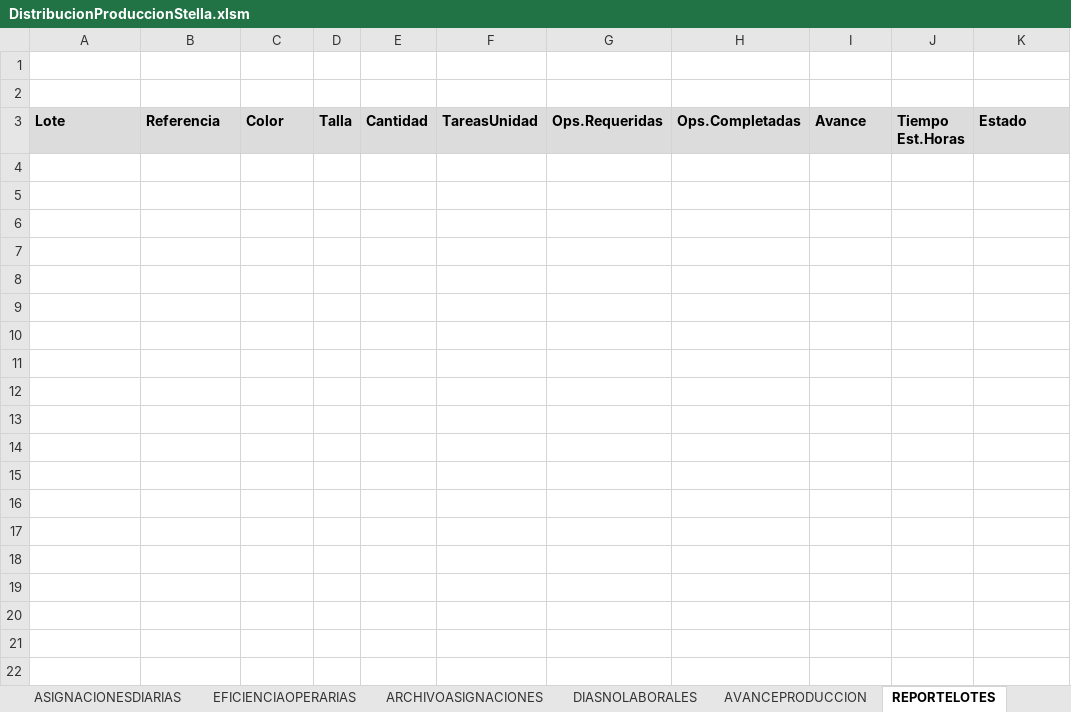
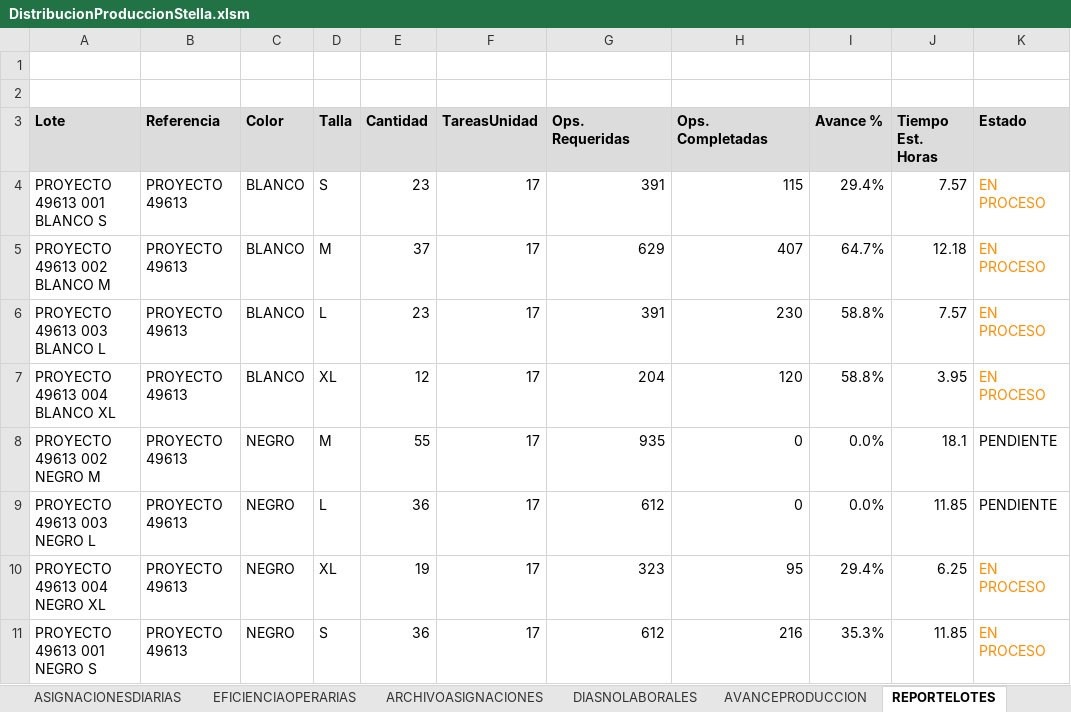
Before and after one commit to mireca22/macro, an Excel workbook: DistribucionProduccionStella.xlsm, sheet REPORTELOTES, drawn as a sheet; values as stored, in another font and other column widths than the file's, no borders; charts and pictures not drawn; the diff names each change by its address in the sheet, - before the commit and + after, or states it on an @@ line.

```diff
--- a/DistribucionProduccionStella.xlsm (sheet REPORTELOTES)
+++ b/DistribucionProduccionStella.xlsm (sheet REPORTELOTES)
-G3: Ops.Requeridas
+G3: Ops. Requeridas
-H3: Ops.Completadas
+H3: Ops. Completadas
-I3: Avance
+I3: Avance %
-J3: Tiempo Est.Horas
+J3: Tiempo Est. Horas
+row 4: PROYECTO 49613 001 BLANCO S | PROYECTO 49613 | BLANCO | S | 23 | 17 | 391 | 115 | 29.4% | 7.57 | EN PROCESO
+row 5: PROYECTO 49613 002 BLANCO M | PROYECTO 49613 | BLANCO | M | 37 | 17 | 629 | 407 | 64.7% | 12.18 | EN PROCESO
+row 6: PROYECTO 49613 003 BLANCO L | PROYECTO 49613 | BLANCO | L | 23 | 17 | 391 | 230 | 58.8% | 7.57 | EN PROCESO
+row 7: PROYECTO 49613 004 BLANCO XL | PROYECTO 49613 | BLANCO | XL | 12 | 17 | 204 | 120 | 58.8% | 3.95 | EN PROCESO
+row 8: PROYECTO 49613 002 NEGRO M | PROYECTO 49613 | NEGRO | M | 55 | 17 | 935 | 0 | 0.0% | 18.1 | PENDIENTE
+row 9: PROYECTO 49613 003 NEGRO L | PROYECTO 49613 | NEGRO | L | 36 | 17 | 612 | 0 | 0.0% | 11.85 | PENDIENTE
+row 10: PROYECTO 49613 004 NEGRO XL | PROYECTO 49613 | NEGRO | XL | 19 | 17 | 323 | 95 | 29.4% | 6.25 | EN PROCESO
+row 11: PROYECTO 49613 001 NEGRO S | PROYECTO 49613 | NEGRO | S | 36 | 17 | 612 | 216 | 35.3% | 11.85 | EN PROCESO
```
Also changed, not shown: sheet ASIGNACIONES_DIARIAS, sheet AVANCEPRODUCCION, sheet TAREAS, sheet ANALISISTIEMPOS, sheet LOTES, sheet PRODUCCIONFINALIZADA, 7 more sheets, other sheet tabs, charts or pictures, 2 other files.
